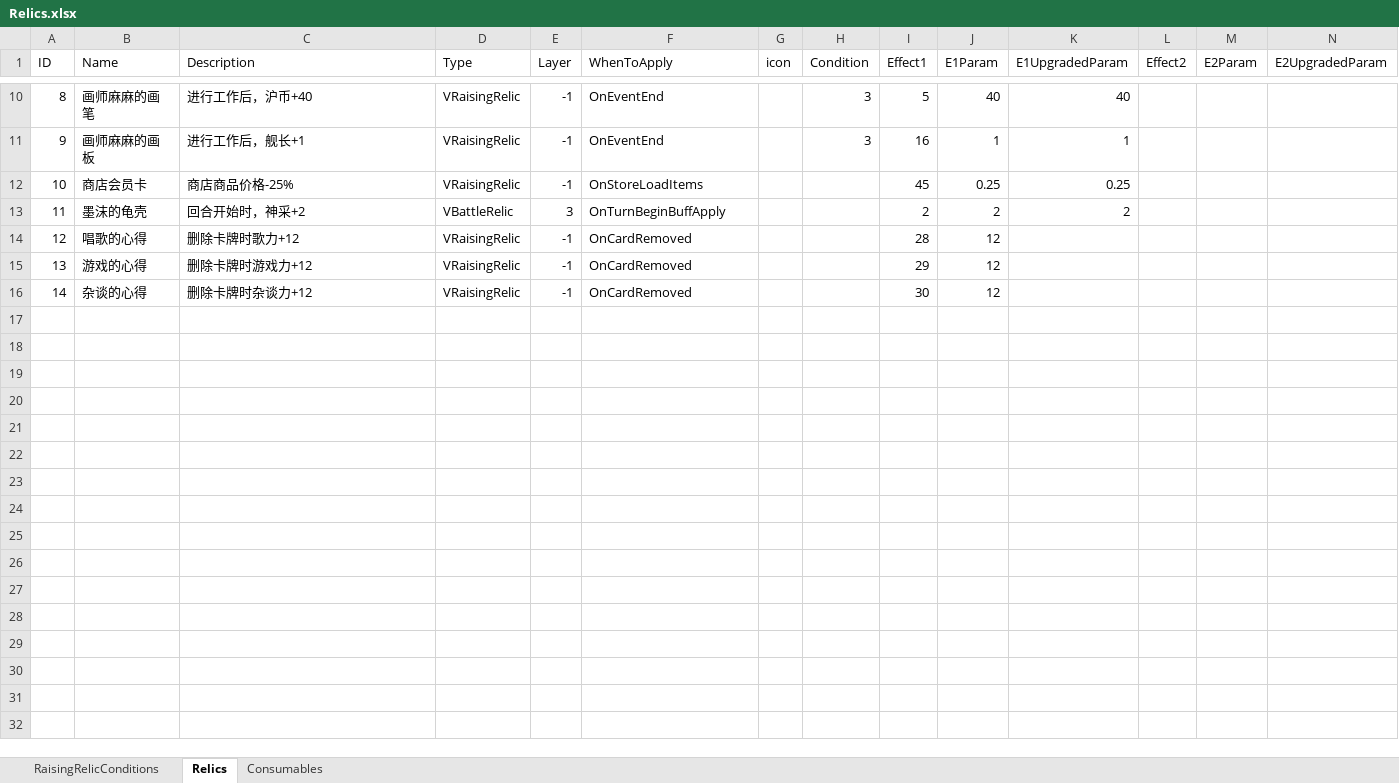
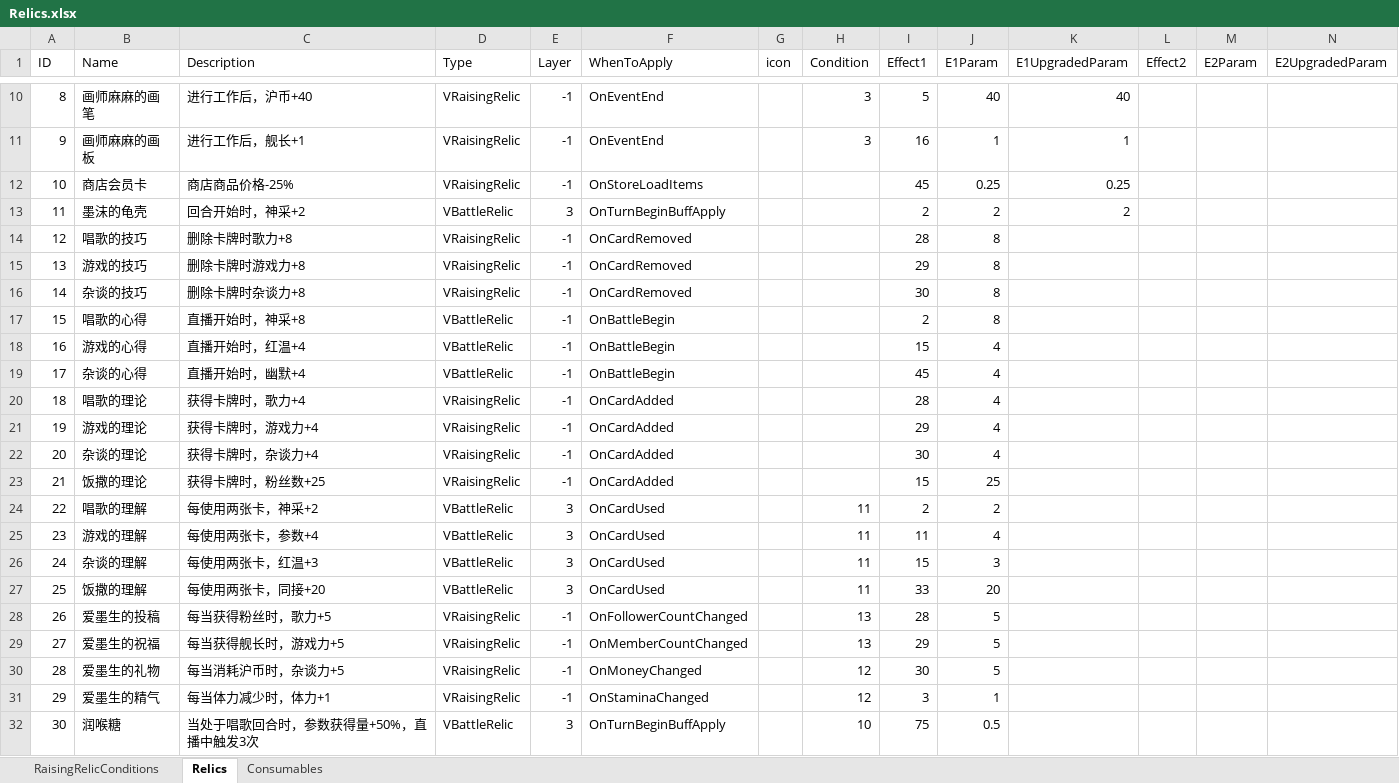
Before and after one commit to MHProtein/VTuberSim, an Excel workbook: Assets/StreamingAssets/Configurations/Relics.xlsx, sheet Relics, drawn as a sheet; only a part is shown, gaps mark what is left out; values as stored, in another font and other column widths than the file's, no borders; addresses are those after the commit; rows hold the shown columns only; the diff covers the shown part only; the diff names each change by its address in the sheet, - before the commit and + after, or states it on an @@ line.

```diff
--- a/Assets/StreamingAssets/Configurations/Relics.xlsx (sheet Relics)
+++ b/Assets/StreamingAssets/Configurations/Relics.xlsx (sheet Relics)
+row 14: 12 | 唱歌的技巧 | 删除卡牌时歌力+8 | VRaisingRelic | -1 | OnCardRemoved |  |  | 28 | 8
+row 15: 13 | 游戏的技巧 | 删除卡牌时游戏力+8 | VRaisingRelic | -1 | OnCardRemoved |  |  | 29 | 8
+row 16: 14 | 杂谈的技巧 | 删除卡牌时杂谈力+8 | VRaisingRelic | -1 | OnCardRemoved |  |  | 30 | 8
@@ column A (ID) renumbered between rows 17 and 19 @@
-C17 (Description): 删除卡牌时歌力+12
+C17 (Description): 直播开始时，神采+8
-D17:D19 (Type): VRaisingRelic
+D17:D19 (Type): VBattleRelic
-F17:F19 (WhenToApply): OnCardRemoved
+F17:F19 (WhenToApply): OnBattleBegin
-I17 (Effect1): 28
+I17 (Effect1): 2
-J17 (E1Param): 12
+J17 (E1Param): 8
-C18 (Description): 删除卡牌时游戏力+12
+C18 (Description): 直播开始时，红温+4
-I18 (Effect1): 29
+I18 (Effect1): 15
-J18:J19 (E1Param): 12
+J18:J19 (E1Param): 4
-C19 (Description): 删除卡牌时杂谈力+12
+C19 (Description): 直播开始时，幽默+4
-I19 (Effect1): 30
+I19 (Effect1): 45
+row 20: 18 | 唱歌的理论 | 获得卡牌时，歌力+4 | VRaisingRelic | -1 | OnCardAdded |  |  | 28 | 4
+row 21: 19 | 游戏的理论 | 获得卡牌时，游戏力+4 | VRaisingRelic | -1 | OnCardAdded |  |  | 29 | 4
+row 22: 20 | 杂谈的理论 | 获得卡牌时，杂谈力+4 | VRaisingRelic | -1 | OnCardAdded |  |  | 30 | 4
+row 23: 21 | 饭撒的理论 | 获得卡牌时，粉丝数+25 | VRaisingRelic | -1 | OnCardAdded |  |  | 15 | 25
+row 24: 22 | 唱歌的理解 | 每使用两张卡，神采+2 | VBattleRelic | 3 | OnCardUsed |  | 11 | 2 | 2
+row 25: 23 | 游戏的理解 | 每使用两张卡，参数+4 | VBattleRelic | 3 | OnCardUsed |  | 11 | 11 | 4
+row 26: 24 | 杂谈的理解 | 每使用两张卡，红温+3 | VBattleRelic | 3 | OnCardUsed |  | 11 | 15 | 3
+row 27: 25 | 饭撒的理解 | 每使用两张卡，同接+20 | VBattleRelic | 3 | OnCardUsed |  | 11 | 33 | 20
+row 28: 26 | 爱墨生的投稿 | 每当获得粉丝时，歌力+5 | VRaisingRelic | -1 | OnFollowerCountChanged |  | 13 | 28 | 5
+row 29: 27 | 爱墨生的祝福 | 每当获得舰长时，游戏力+5 | VRaisingRelic | -1 | OnMemberCountChanged |  | 13 | 29 | 5
+row 30: 28 | 爱墨生的礼物 | 每当消耗沪币时，杂谈力+5 | VRaisingRelic | -1 | OnMoneyChanged |  | 12 | 30 | 5
+row 31: 29 | 爱墨生的精气 | 每当体力减少时，体力+1 | VRaisingRelic | -1 | OnStaminaChanged |  | 12 | 3 | 1
+row 32: 30 | 润喉糖 | 当处于唱歌回合时，参数获得量+50%，直播中触发3次 | VBattleRelic | 3 | OnTurnBeginBuffApply |  | 10 | 75 | 0.5
```
Also changed, not shown: 11 added rows elsewhere in this sheet, sheet RaisingRelicConditions, sheet Consumables, Assets/StreamingAssets/Configurations/Cards.xlsx, Assets/StreamingAssets/Configurations/Raising.xlsx, 11 other files.
